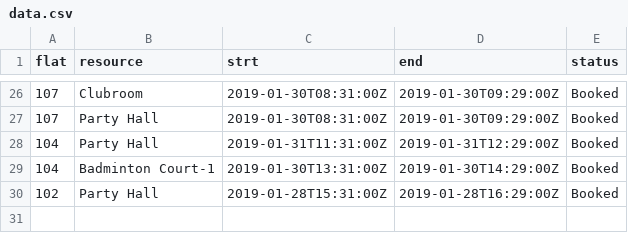
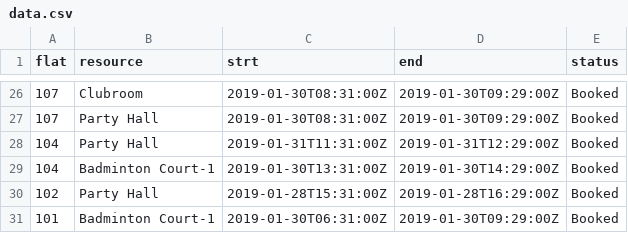
Before and after one commit to sanjmeh/learniat, a CSV file: casper/data.csv, drawn as a sheet; only a part is shown, gaps mark what is left out.

```diff
--- a/casper/data.csv
+++ b/casper/data.csv
@@ -30 +30,2 @@ flat,resource,strt,end,status
 102,Party Hall,2019-01-28T15:31:00Z,2019-01-28T16:29:00Z,Booked
+101,Badminton Court-1,2019-01-30T06:31:00Z,2019-01-30T09:29:00Z,Booked
```
Also changed, not shown: 1 other file.
